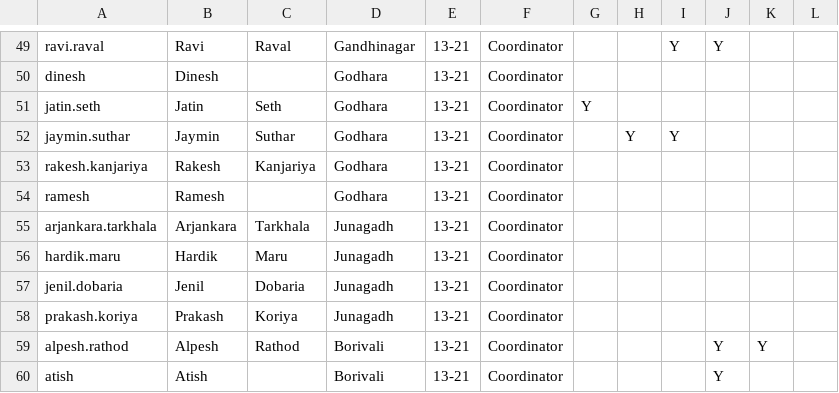
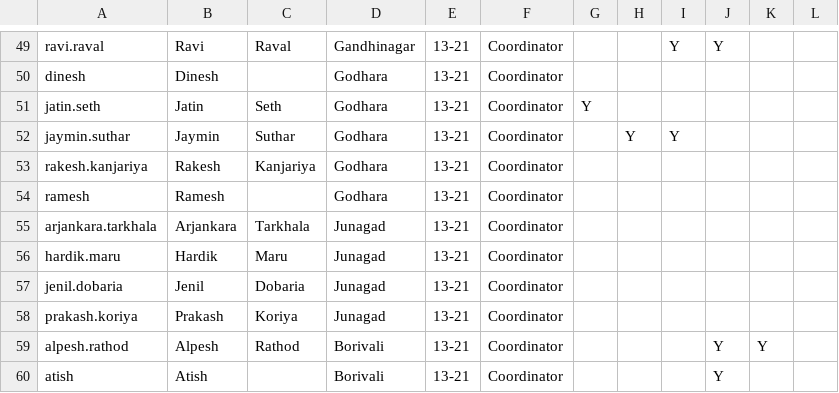
Before and after one commit to hitarthdoc/MHT-Portal, a CSV file: profiles_left.csv, drawn as a sheet; only a part is shown, gaps mark what is left out.

Commit message:
Reverts to before field changes

```diff
--- a/profiles_left.csv
+++ b/profiles_left.csv
@@ -54,6 +54,6 @@ rakesh.kanjariya,Rakesh,Kanjariya,Godhara,13-21,Coordinator,,,,,,
 ramesh,Ramesh,,Godhara,13-21,Coordinator,,,,,,
-arjankara.tarkhala,Arjankara,Tarkhala,Junagadh,13-21,Coordinator,,,,,,
-hardik.maru,Hardik,Maru,Junagadh,13-21,Coordinator,,,,,,
-jenil.dobaria,Jenil,Dobaria,Junagadh,13-21,Coordinator,,,,,,
-prakash.koriya,Prakash,Koriya,Junagadh,13-21,Coordinator,,,,,,
+arjankara.tarkhala,Arjankara,Tarkhala,Junagad,13-21,Coordinator,,,,,,
+hardik.maru,Hardik,Maru,Junagad,13-21,Coordinator,,,,,,
+jenil.dobaria,Jenil,Dobaria,Junagad,13-21,Coordinator,,,,,,
+prakash.koriya,Prakash,Koriya,Junagad,13-21,Coordinator,,,,,,
 alpesh.rathod,Alpesh,Rathod,Borivali,13-21,Coordinator,,,,Y,Y,
```
